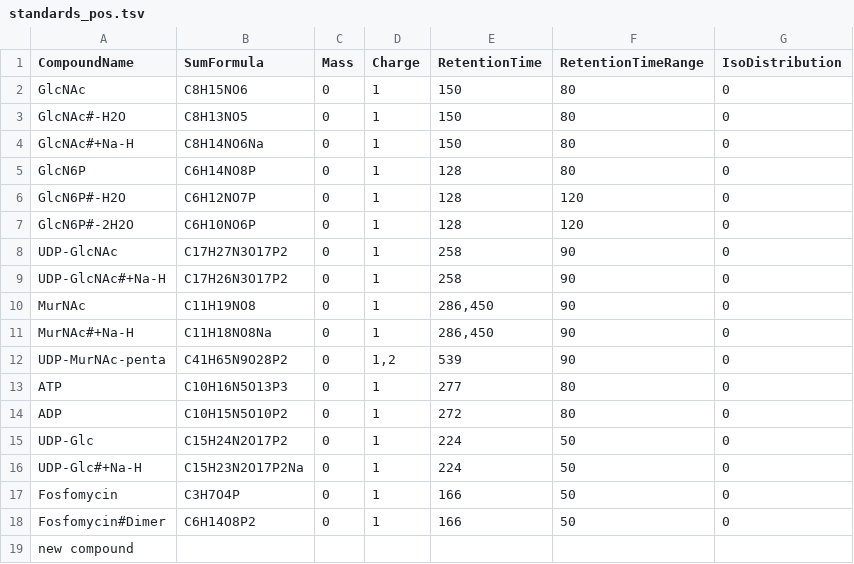
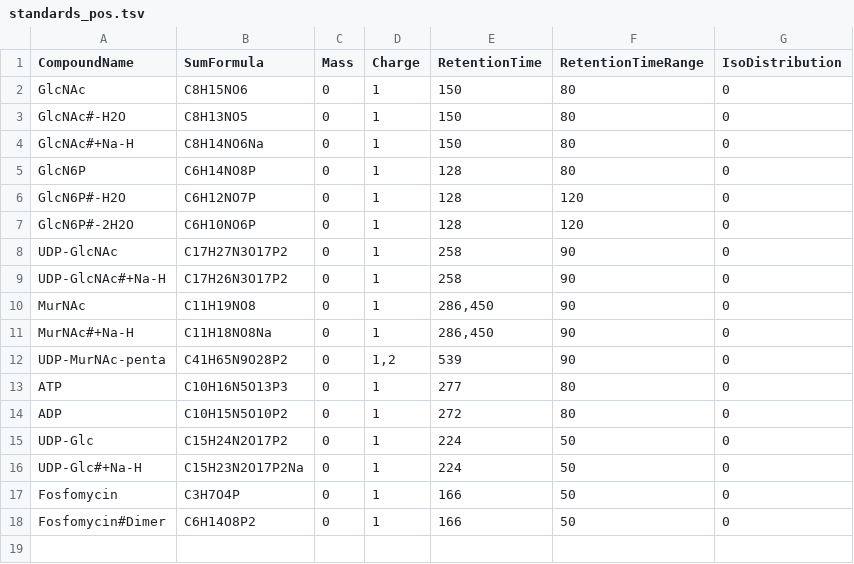
Before and after one commit to axelwalter/umetaflow-gui, a TSV file: example_data/FeatureFinderMetaboIdent/standards_pos.tsv, drawn as a sheet.

Commit message:
revert

```diff
--- a/example_data/FeatureFinderMetaboIdent/standards_pos.tsv
+++ b/example_data/FeatureFinderMetaboIdent/standards_pos.tsv
@@ -18,2 +18 @@ Fosfomycin	C3H7O4P	0	1	166	50	0
 Fosfomycin#Dimer	C6H14O8P2	0	1	166	50	0
-new compound
```
